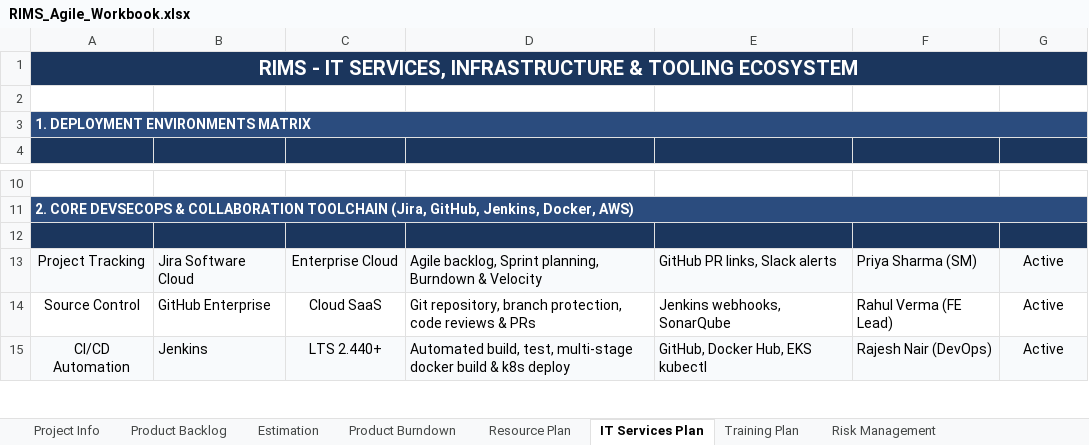
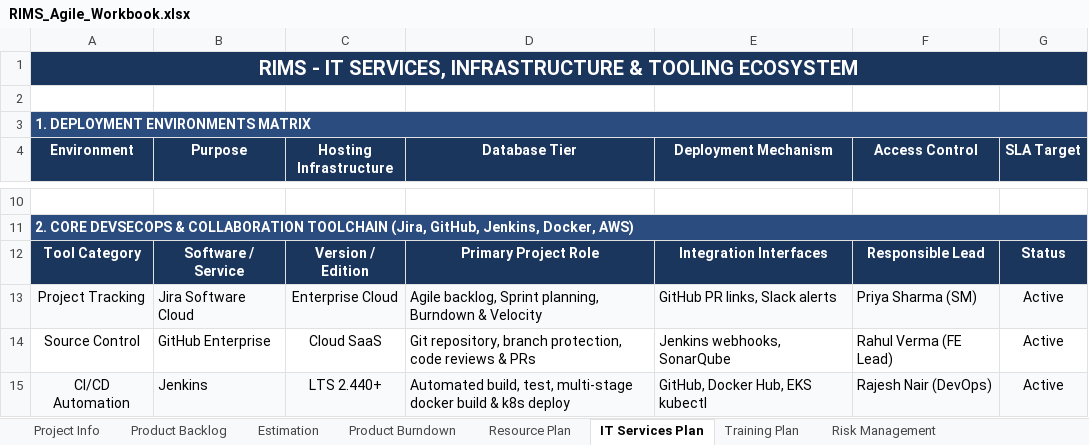
Before and after one commit to karunyakanyal/retail-inventory-management-system, an Excel workbook: docs/RIMS_Agile_Workbook.xlsx, sheet IT Services Plan, drawn as a sheet; only a part is shown, gaps mark what is left out; values as stored, in another font and other column widths than the file's, no borders; the diff names each change by its address in the sheet, - before the commit and + after, or states it on an @@ line.

Commit message:
Fix workbook headers and statuses

```diff
--- a/docs/RIMS_Agile_Workbook.xlsx (sheet IT Services Plan)
+++ b/docs/RIMS_Agile_Workbook.xlsx (sheet IT Services Plan)
-row 4: (empty)
+row 4: Environment | Purpose | Hosting Infrastructure | Database Tier | Deployment Mechanism | Access Control | SLA Target
-row 12: (empty)
+row 12: Tool Category | Software / Service | Version / Edition | Primary Project Role | Integration Interfaces | Responsible Lead | Status
```
Also changed, not shown: sheet Product Backlog, sheet Resource Plan, sheet Risk Management, sheet Product Burndown, sheet Story Clarity Index, sheet Defects-Comments Data, 6 more sheets, formulas that keep their value, charts or pictures, 2 other files.
